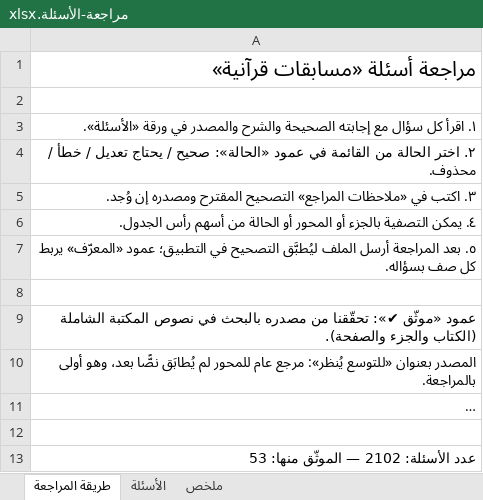
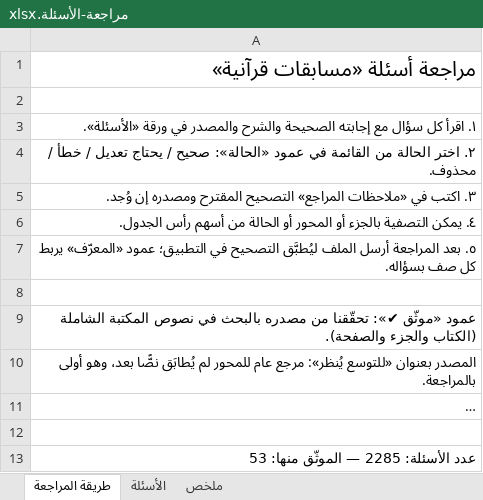
Before and after one commit to hishamzahrani/Hisham, an Excel workbook: review/مراجعة-الأسئلة.xlsx, sheet طريقة المراجعة, drawn as a sheet; long unchanged cells end in …; values as stored, in another font and other column widths than the file's, no borders; the diff names each change by its address in the sheet, - before the commit and + after, or states it on an @@ line.

```diff
--- a/review/مراجعة-الأسئلة.xlsx (sheet طريقة المراجعة)
+++ b/review/مراجعة-الأسئلة.xlsx (sheet طريقة المراجعة)
-A13: عدد الأسئلة: 2102 — الموثّق منها: 53
+A13: عدد الأسئلة: 2285 — الموثّق منها: 53
```
Also changed, not shown: sheet الأسئلة, sheet ملخص, review/الأسئلة-حسب-المحور.xlsx, 8 other files.
